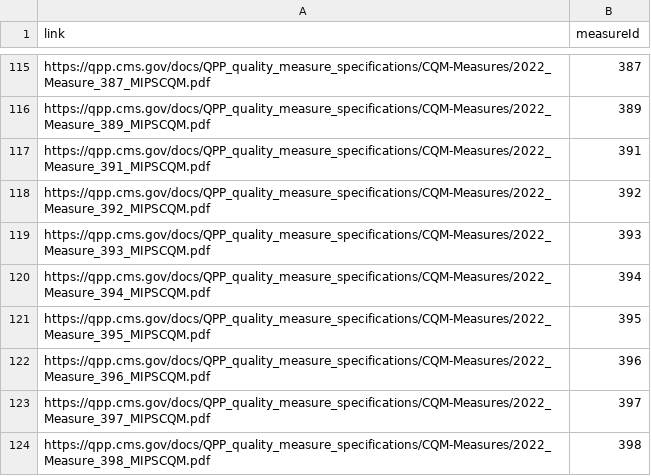
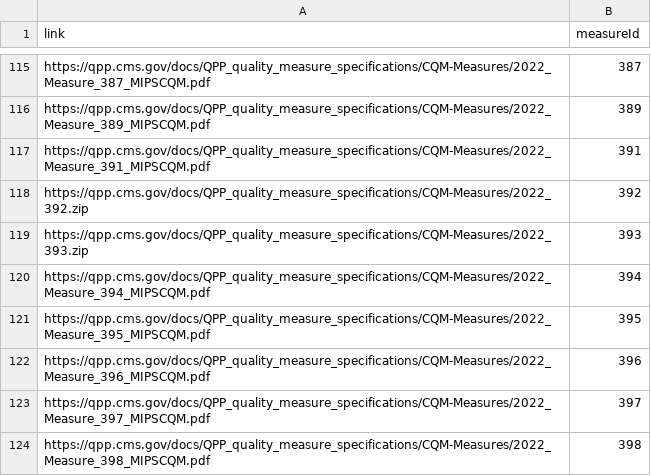
Before and after one commit to CMSgov/qpp-measures-data, a CSV file: util/measures/2022/cqm-links.csv, drawn as a sheet; only a part is shown, gaps mark what is left out.

```diff
--- a/util/measures/2022/cqm-links.csv
+++ b/util/measures/2022/cqm-links.csv
@@ -117,4 +117,4 @@ https://qpp.cms.gov/docs/QPP_quality_measure_specifications/CQM-Measures/2022_Me
 https://qpp.cms.gov/docs/QPP_quality_measure_specifications/CQM-Measures/2022_Measure_391_MIPSCQM.pdf,391
-https://qpp.cms.gov/docs/QPP_quality_measure_specifications/CQM-Measures/2022_Measure_392_MIPSCQM.pdf,392
-https://qpp.cms.gov/docs/QPP_quality_measure_specifications/CQM-Measures/2022_Measure_393_MIPSCQM.pdf,393
+https://qpp.cms.gov/docs/QPP_quality_measure_specifications/CQM-Measures/2022_392.zip,392
+https://qpp.cms.gov/docs/QPP_quality_measure_specifications/CQM-Measures/2022_393.zip,393
 https://qpp.cms.gov/docs/QPP_quality_measure_specifications/CQM-Measures/2022_Measure_394_MIPSCQM.pdf,394
```
Also changed, not shown: 2 other files.
